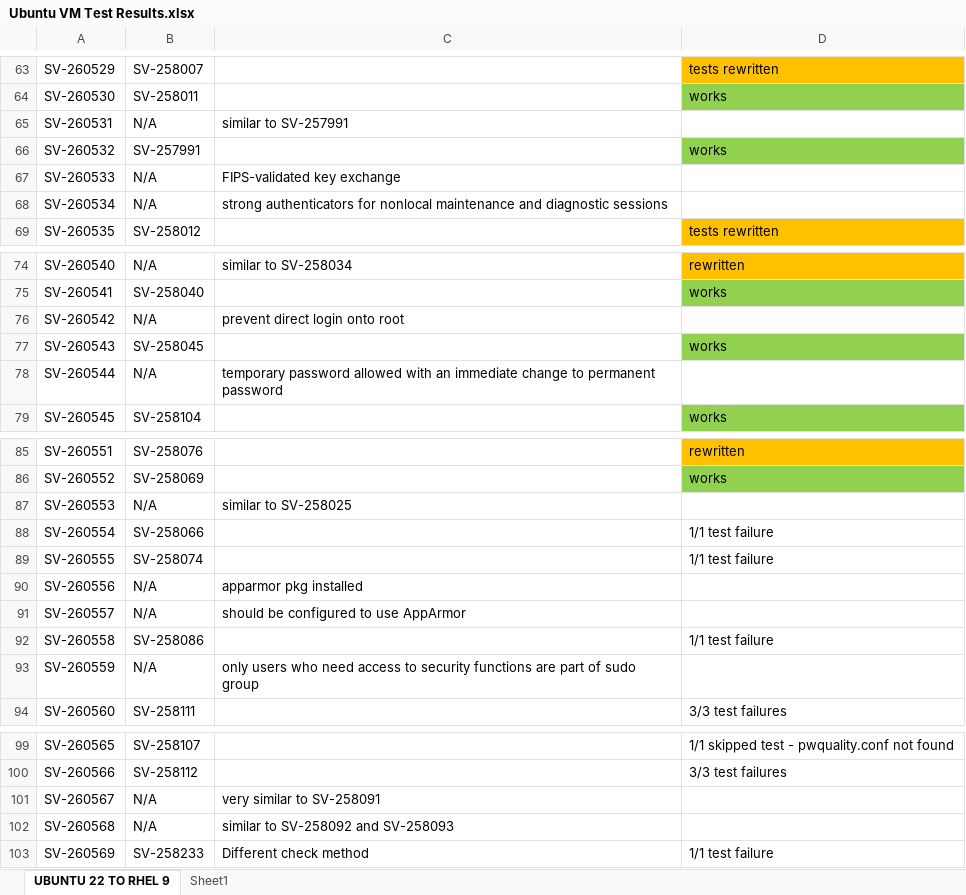
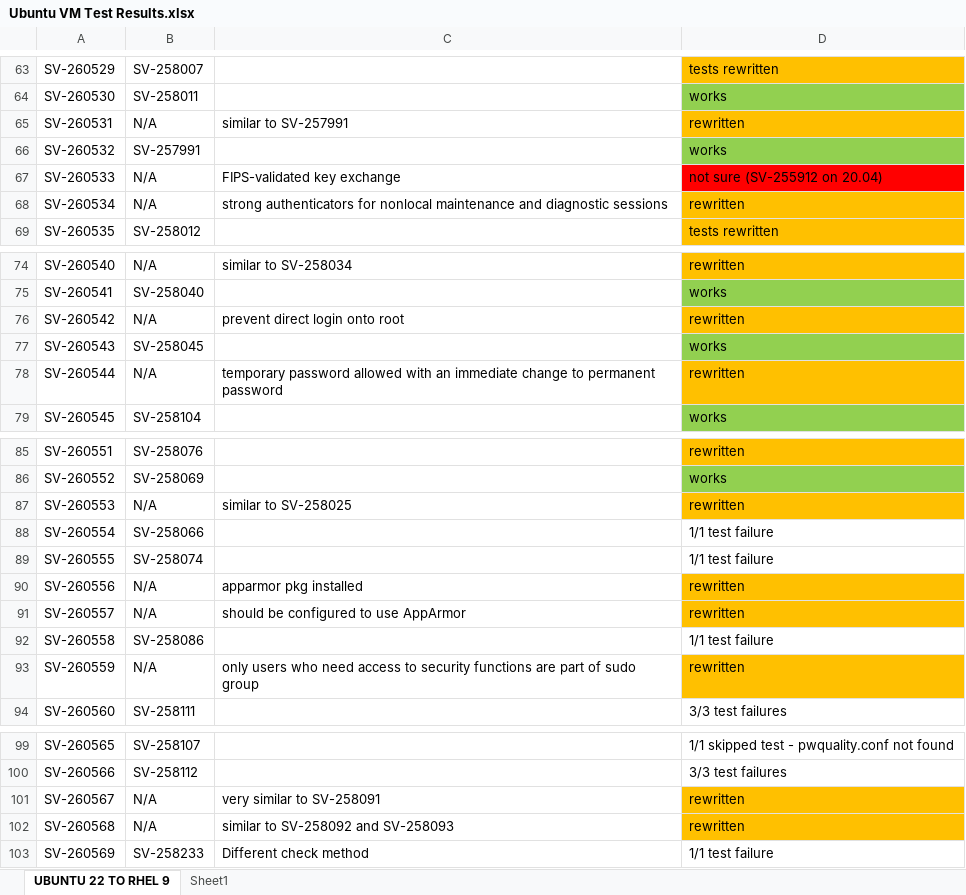
Before and after one commit to mitre/canonical-ubuntu-22.04-lts-stig-baseline, an Excel workbook: Ubuntu VM Test Results.xlsx, sheet UBUNTU 22 TO RHEL 9, drawn as a sheet; only a part is shown, gaps mark what is left out; values as stored, in another font and other column widths than the file's, no borders; conditional formats not drawn; the diff covers the shown part only; the diff names each change by its address in the sheet, - before the commit and + after, or states it on an @@ line.

```diff
--- a/Ubuntu VM Test Results.xlsx (sheet UBUNTU 22 TO RHEL 9)
+++ b/Ubuntu VM Test Results.xlsx (sheet UBUNTU 22 TO RHEL 9)
-D65: (empty)
+D65: rewritten
-D65 fill: none
+D65 fill: #FFC000
-D67: (empty)
+D67: not sure (SV-255912 on 20.04)
-D67 fill: none
+D67 fill: #FF0000
-D68: (empty)
+D68: rewritten
-D68 fill: none
+D68 fill: #FFC000
-D76: (empty)
+D76: rewritten
-D76 fill: none
+D76 fill: #FFC000
-D78: (empty)
+D78: rewritten
-D78 fill: none
+D78 fill: #FFC000
-D87: (empty)
+D87: rewritten
-D87 fill: none
+D87 fill: #FFC000
-D90:D91: (empty)
+D90:D91: rewritten
-D90:D91 fill: none
+D90:D91 fill: #FFC000
-D93: (empty)
+D93: rewritten
-D93 fill: none
+D93 fill: #FFC000
-D101:D102: (empty)
+D101:D102: rewritten
-D101:D102 fill: none
+D101:D102 fill: #FFC000
```
Also changed, not shown: 2 edited cells and cell formats elsewhere in this sheet, 28 other files.
